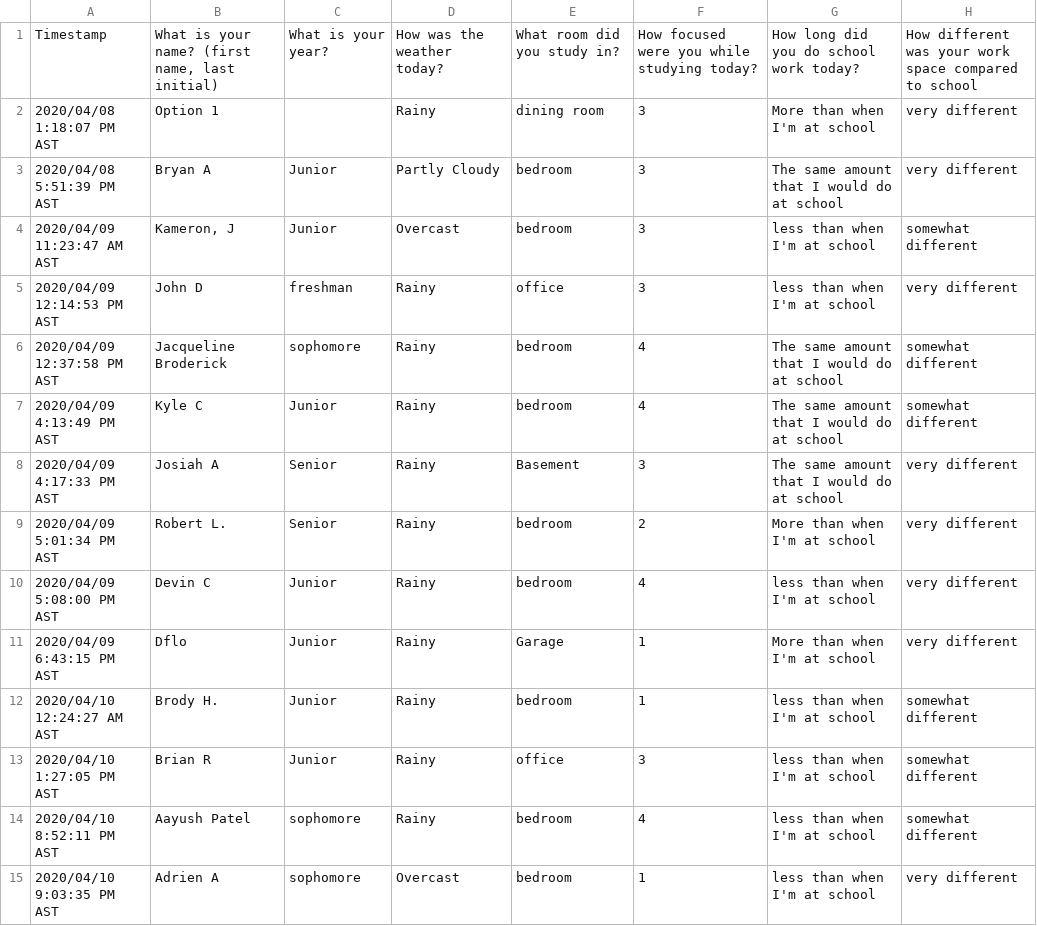
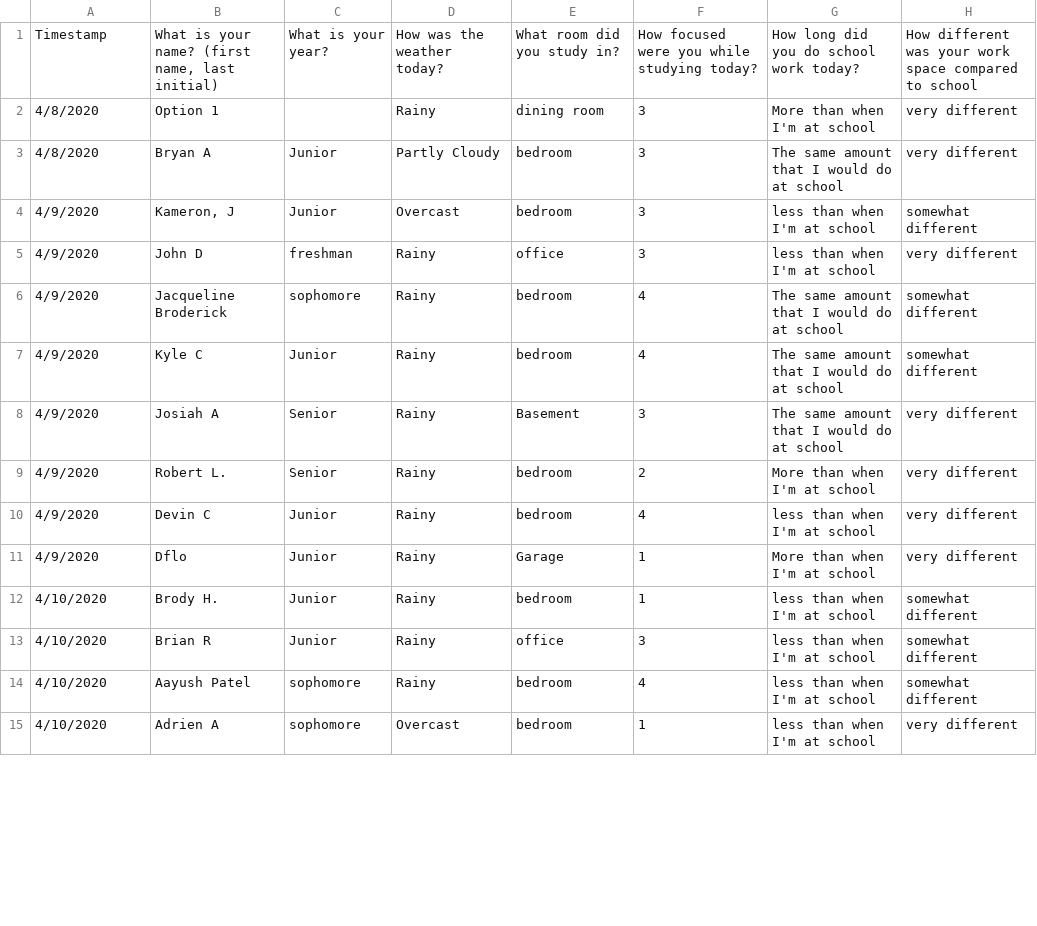
Before and after one commit to aalmeida9/362Project2, a CSV file: Case Study_ Study Habits.csv, drawn as a sheet; only a part is shown; the diff covers the shown part only; the diff names each change by its address in the sheet, - before the commit and + after, or states it on an @@ line.

```diff
--- a/Case Study_ Study Habits.csv
+++ b/Case Study_ Study Habits.csv
-A2: 2020/04/08 1:18:07 PM AST
+A2: 4/8/2020
-A3: 2020/04/08 5:51:39 PM AST
+A3: 4/8/2020
-A4: 2020/04/09 11:23:47 AM AST
+A4: 4/9/2020
-A5: 2020/04/09 12:14:53 PM AST
+A5: 4/9/2020
-A6: 2020/04/09 12:37:58 PM AST
+A6: 4/9/2020
-A7: 2020/04/09 4:13:49 PM AST
+A7: 4/9/2020
-A8: 2020/04/09 4:17:33 PM AST
+A8: 4/9/2020
-A9: 2020/04/09 5:01:34 PM AST
+A9: 4/9/2020
-A10: 2020/04/09 5:08:00 PM AST
+A10: 4/9/2020
-A11: 2020/04/09 6:43:15 PM AST
+A11: 4/9/2020
-A12: 2020/04/10 12:24:27 AM AST
+A12: 4/10/2020
-A13: 2020/04/10 1:27:05 PM AST
+A13: 4/10/2020
-A14: 2020/04/10 8:52:11 PM AST
+A14: 4/10/2020
-A15: 2020/04/10 9:03:35 PM AST
+A15: 4/10/2020
```
Also changed, not shown: 29 edited cells elsewhere in this file, 1 other file.
